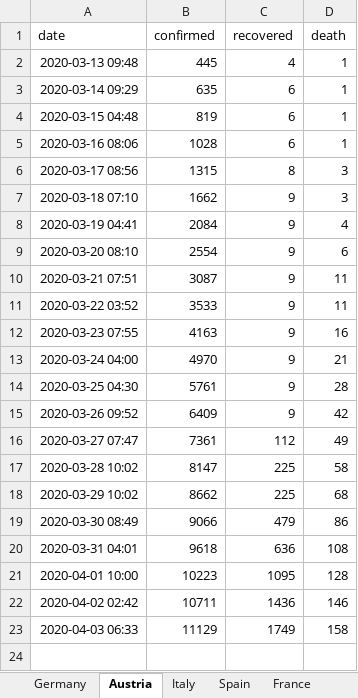
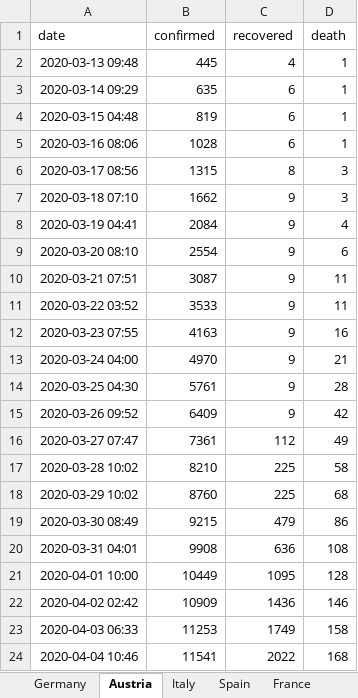
Before and after one commit to cs224/covid-19-data-analysis, an Excel workbook: covid-manual-excel.xlsx, sheet Austria, drawn as a sheet; values as stored, in another font and other column widths than the file's, no borders; the diff names each change by its address in the sheet, - before the commit and + after, or states it on an @@ line.

```diff
--- a/covid-manual-excel.xlsx (sheet Austria)
+++ b/covid-manual-excel.xlsx (sheet Austria)
-B17 (confirmed): 8147
+B17 (confirmed): 8210
-B18 (confirmed): 8662
+B18 (confirmed): 8760
-B19 (confirmed): 9066
+B19 (confirmed): 9215
-B20 (confirmed): 9618
+B20 (confirmed): 9908
-B21 (confirmed): 10223
+B21 (confirmed): 10449
-B22 (confirmed): 10711
+B22 (confirmed): 10909
-B23 (confirmed): 11129
+B23 (confirmed): 11253
+row 24: 2020-04-04 10:46 | 11541 | 2022 | 168
```
Also changed, not shown: sheet Germany, 2 other files.
